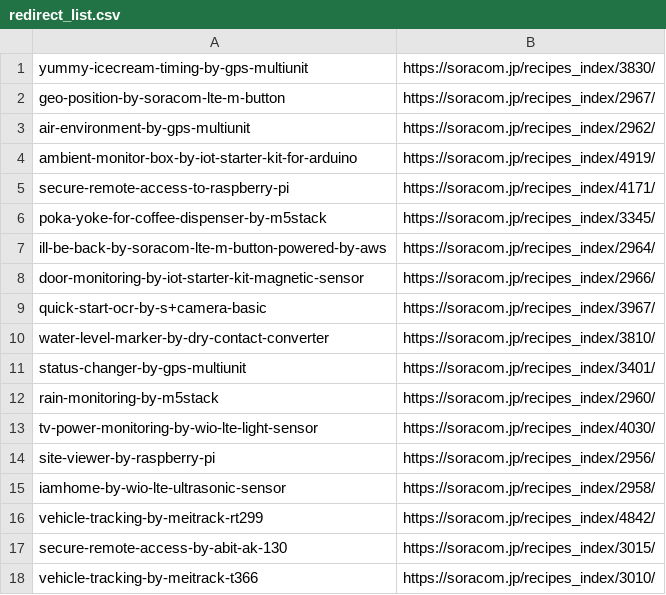
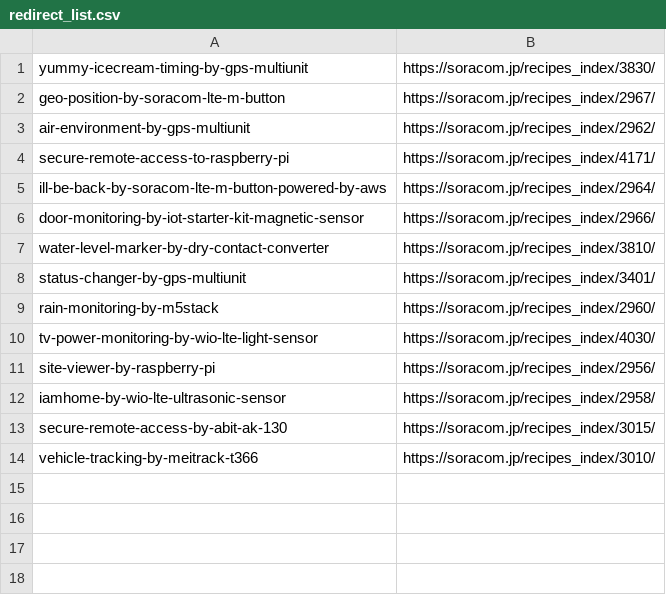
Before and after one commit to ma2shita/iot-recipes-aeb8ahni, a CSV file: redirect_list.csv, drawn as a sheet.

Commit message:
Update redirect list

```diff
--- a/redirect_list.csv
+++ b/redirect_list.csv
@@ -3,8 +3,5 @@ geo-position-by-soracom-lte-m-button,https://soracom.jp/recipes_index/2967/
 air-environment-by-gps-multiunit,https://soracom.jp/recipes_index/2962/
-ambient-monitor-box-by-iot-starter-kit-for-arduino,https://soracom.jp/recipes_index/4919/
 secure-remote-access-to-raspberry-pi,https://soracom.jp/recipes_index/4171/
-poka-yoke-for-coffee-dispenser-by-m5stack,https://soracom.jp/recipes_index/3345/
 ill-be-back-by-soracom-lte-m-button-powered-by-aws,https://soracom.jp/recipes_index/2964/
 door-monitoring-by-iot-starter-kit-magnetic-sensor,https://soracom.jp/recipes_index/2966/
-quick-start-ocr-by-s+camera-basic,https://soracom.jp/recipes_index/3967/
 water-level-marker-by-dry-contact-converter,https://soracom.jp/recipes_index/3810/
@@ -15,3 +12,2 @@ site-viewer-by-raspberry-pi,https://soracom.jp/recipes_index/2956/
 iamhome-by-wio-lte-ultrasonic-sensor,https://soracom.jp/recipes_index/2958/
-vehicle-tracking-by-meitrack-rt299,https://soracom.jp/recipes_index/4842/
 secure-remote-access-by-abit-ak-130,https://soracom.jp/recipes_index/3015/
```
Also changed, not shown: 1 other file.
